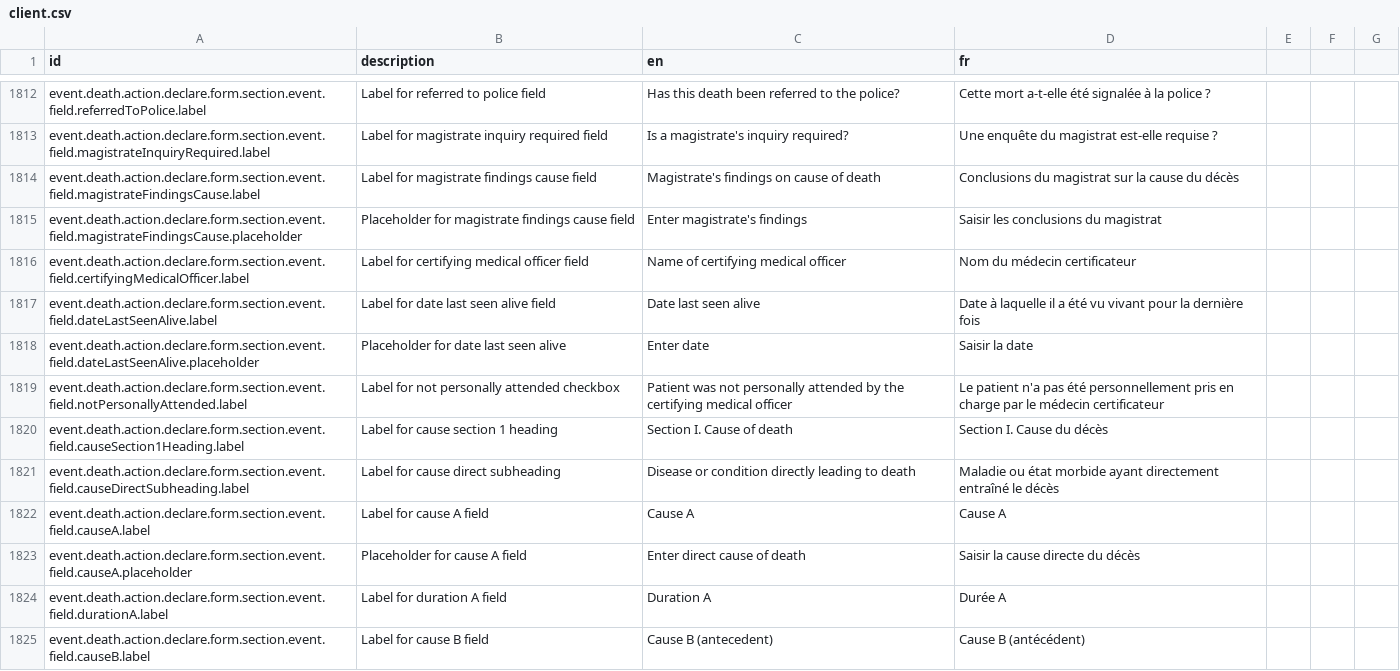
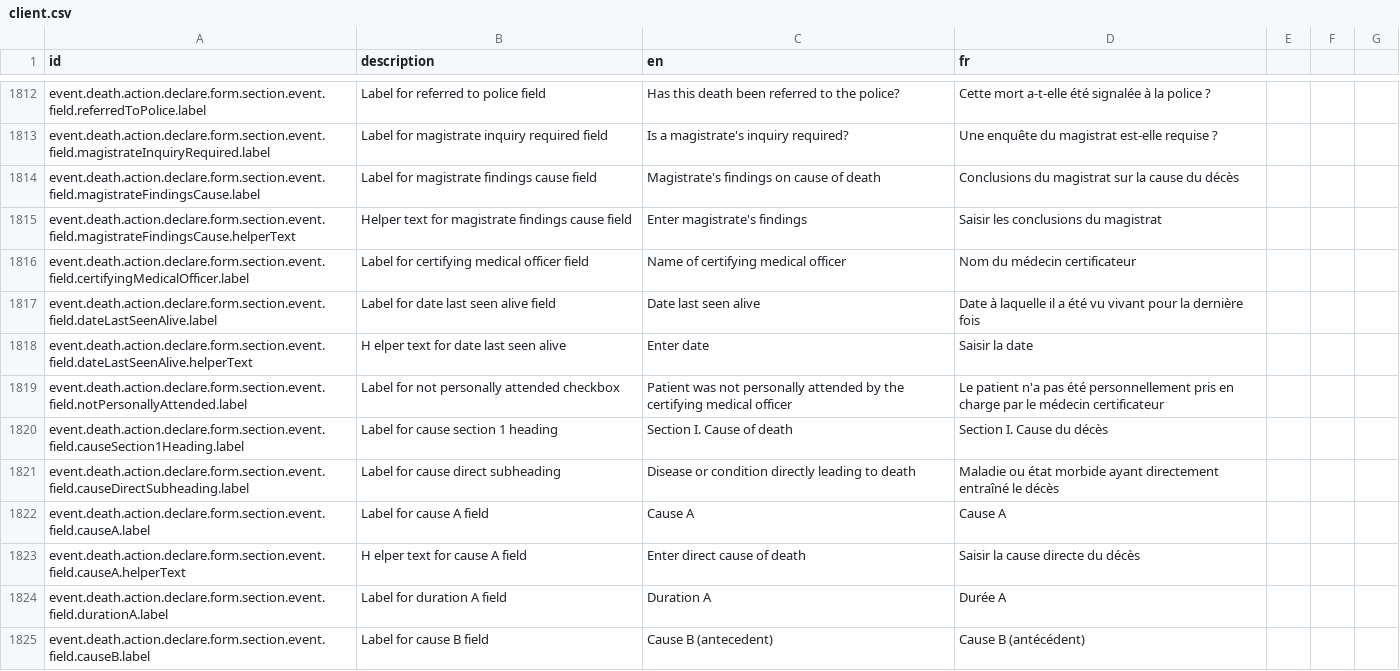
Before and after one commit to opencrvs/opencrvs-countryconfig, a CSV file: src/translations/client.csv, drawn as a sheet; only a part is shown, gaps mark what is left out; the diff covers the shown part only.

Commit message:
Update death declaration form translations to replace placeholders with helper text for magistrate findings and cause fields

```diff
--- a/src/translations/client.csv
+++ b/src/translations/client.csv
@@ -1816,6 +1816,6 @@ event.death.action.declare.form.section.event.field.magistrateInquiryRequired.la
 event.death.action.declare.form.section.event.field.magistrateFindingsCause.label,Label for magistrate findings cause field,Magistrate's findings on cause of death,Conclusions du magistrat sur la cause du décès
-event.death.action.declare.form.section.event.field.magistrateFindingsCause.placeholder,Placeholder for magistrate findings cause field,Enter magistrate's findings,Saisir les conclusions du magistrat
+event.death.action.declare.form.section.event.field.magistrateFindingsCause.helperText,Helper text for magistrate findings cause field,Enter magistrate's findings,Saisir les conclusions du magistrat
 event.death.action.declare.form.section.event.field.certifyingMedicalOfficer.label,Label for certifying medical officer field,Name of certifying medical officer,Nom du médecin certificateur
 event.death.action.declare.form.section.event.field.dateLastSeenAlive.label,Label for date last seen alive field,Date last seen alive,Date à laquelle il a été vu vivant pour la dernière fois
-event.death.action.declare.form.section.event.field.dateLastSeenAlive.placeholder,Placeholder for date last seen alive,Enter date,Saisir la date
+event.death.action.declare.form.section.event.field.dateLastSeenAlive.helperText,H elper text for date last seen alive,Enter date,Saisir la date
 event.death.action.declare.form.section.event.field.notPersonallyAttended.label,Label for not personally attended checkbox,Patient was not personally attended by the certifying medical officer,Le patient n'a pas été personnellement pris en charge par le médecin certificateur
@@ -1824,3 +1824,3 @@ event.death.action.declare.form.section.event.field.causeDirectSubheading.label,
 event.death.action.declare.form.section.event.field.causeA.label,Label for cause A field,Cause A,Cause A
-event.death.action.declare.form.section.event.field.causeA.placeholder,Placeholder for cause A field,Enter direct cause of death,Saisir la cause directe du décès
+event.death.action.declare.form.section.event.field.causeA.helperText,H elper text for cause A field,Enter direct cause of death,Saisir la cause directe du décès
 event.death.action.declare.form.section.event.field.durationA.label,Label for duration A field,Duration A,Durée A
```
Also changed, not shown: 6 edited cells elsewhere in this file.
